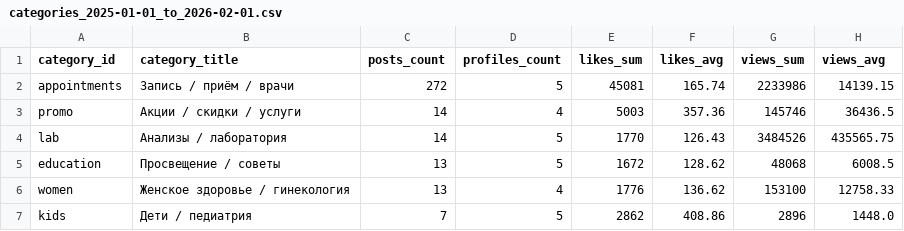
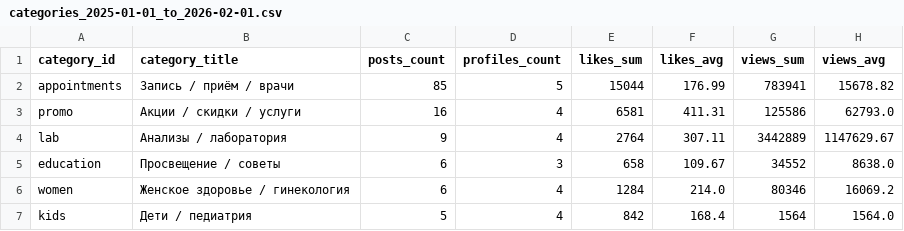
Before and after one commit to akuazuk/cursor_instagram, a CSV file: docs/categories_2025-01-01_to_2026-02-01.csv, drawn as a sheet.

```diff
--- a/docs/categories_2025-01-01_to_2026-02-01.csv
+++ b/docs/categories_2025-01-01_to_2026-02-01.csv
@@ -1,7 +1,7 @@
 category_id,category_title,posts_count,profiles_count,likes_sum,likes_avg,views_sum,views_avg
-appointments,Запись / приём / врачи,272,5,45081,165.74,2233986,14139.15
-promo,Акции / скидки / услуги,14,4,5003,357.36,145746,36436.5
-lab,Анализы / лаборатория,14,5,1770,126.43,3484526,435565.75
-education,Просвещение / советы,13,5,1672,128.62,48068,6008.5
-women,Женское здоровье / гинекология,13,4,1776,136.62,153100,12758.33
-kids,Дети / педиатрия,7,5,2862,408.86,2896,1448.0
+appointments,Запись / приём / врачи,85,5,15044,176.99,783941,15678.82
+promo,Акции / скидки / услуги,16,4,6581,411.31,125586,62793.0
+lab,Анализы / лаборатория,9,4,2764,307.11,3442889,1147629.67
+education,Просвещение / советы,6,3,658,109.67,34552,8638.0
+women,Женское здоровье / гинекология,6,4,1284,214.0,80346,16069.2
+kids,Дети / педиатрия,5,4,842,168.4,1564,1564.0
```
Also changed, not shown: docs/clusters_2025-01-01_to_2026-02-01.csv, docs/recommendations_2025-01-01_to_2026-02-01.csv, 6 other files.
